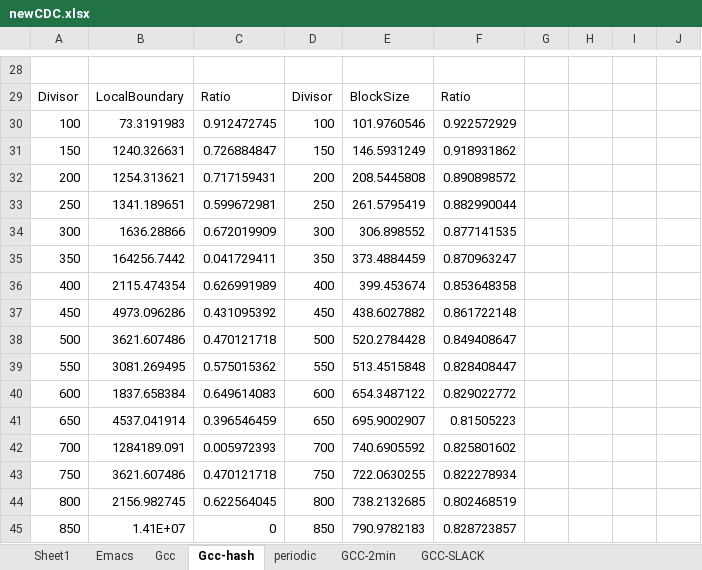
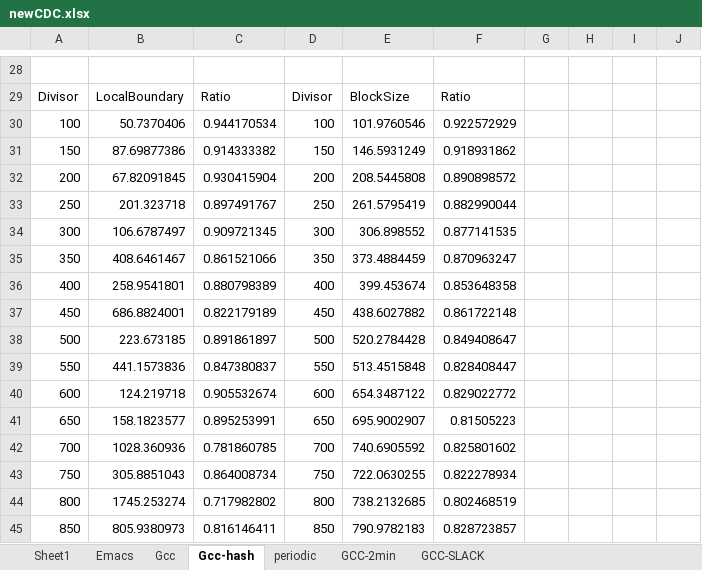
Before and after one commit to therealshah/Thesis, an Excel workbook: graphs/newCDC.xlsx, sheet Gcc-hash, drawn as a sheet; only a part is shown, gaps mark what is left out; values as stored, in another font and other column widths than the file's, no borders; charts and pictures not drawn; the diff covers the shown part only; the diff names each change by its address in the sheet, - before the commit and + after, or states it on an @@ line.

Commit message:
Adding the adler32 hash function

```diff
--- a/graphs/newCDC.xlsx (sheet Gcc-hash)
+++ b/graphs/newCDC.xlsx (sheet Gcc-hash)
-B30: 73.3191983
+B30: 50.7370406
-C30: 0.912472745
+C30: 0.944170534
-B31: 1240.326631
+B31: 87.69877386
-C31: 0.726884847
+C31: 0.914333382
-B32: 1254.313621
+B32: 67.82091845
-C32: 0.717159431
+C32: 0.930415904
-B33: 1341.189651
+B33: 201.323718
-C33: 0.599672981
+C33: 0.897491767
-B34: 1636.28866
+B34: 106.6787497
-C34: 0.672019909
+C34: 0.909721345
-B35: 164256.7442
+B35: 408.6461467
-C35: 0.041729411
+C35: 0.861521066
-B36: 2115.474354
+B36: 258.9541801
-C36: 0.626991989
+C36: 0.880798389
-B37: 4973.096286
+B37: 686.8824001
-C37: 0.431095392
+C37: 0.822179189
-B38: 3621.607486
+B38: 223.673185
-C38: 0.470121718
+C38: 0.891861897
-B39: 3081.269495
+B39: 441.1573836
-C39: 0.575015362
+C39: 0.847380837
-B40: 1837.658384
+B40: 124.219718
-C40: 0.649614083
+C40: 0.905532674
-B41: 4537.041914
+B41: 158.1823577
-C41: 0.396546459
+C41: 0.895253991
-B42: 1284189.091
+B42: 1028.360936
-C42: 0.005972393
+C42: 0.781860785
-B43: 3621.607486
+B43: 305.8851043
-C43: 0.470121718
+C43: 0.864008734
-B44: 2156.982745
+B44: 1745.253274
-C44: 0.622564045
+C44: 0.717982802
-B45: 1.41E+07
+B45: 805.9380973
-C45: 0
+C45: 0.816146411
```
Also changed, not shown: 6 edited cells elsewhere in this sheet, charts or pictures, 9 other files.
